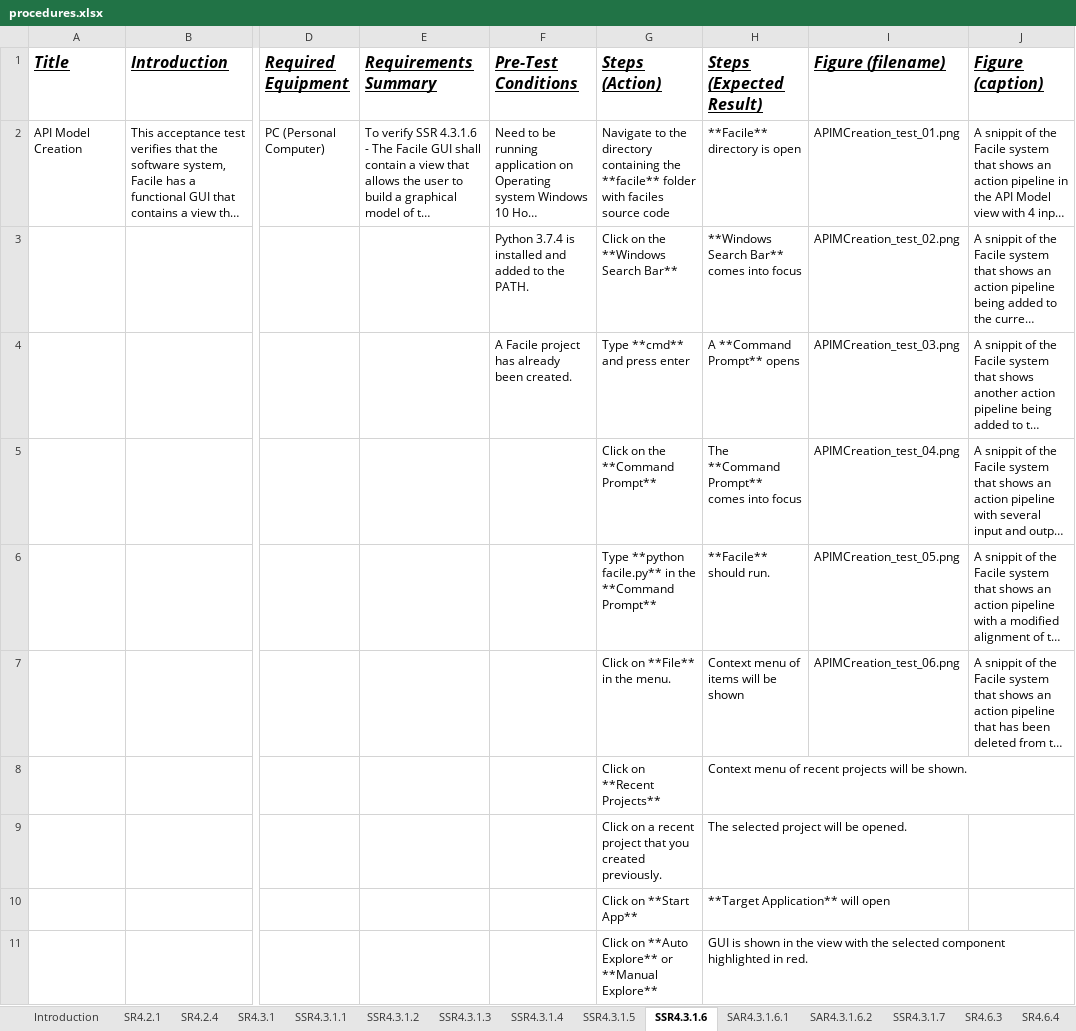
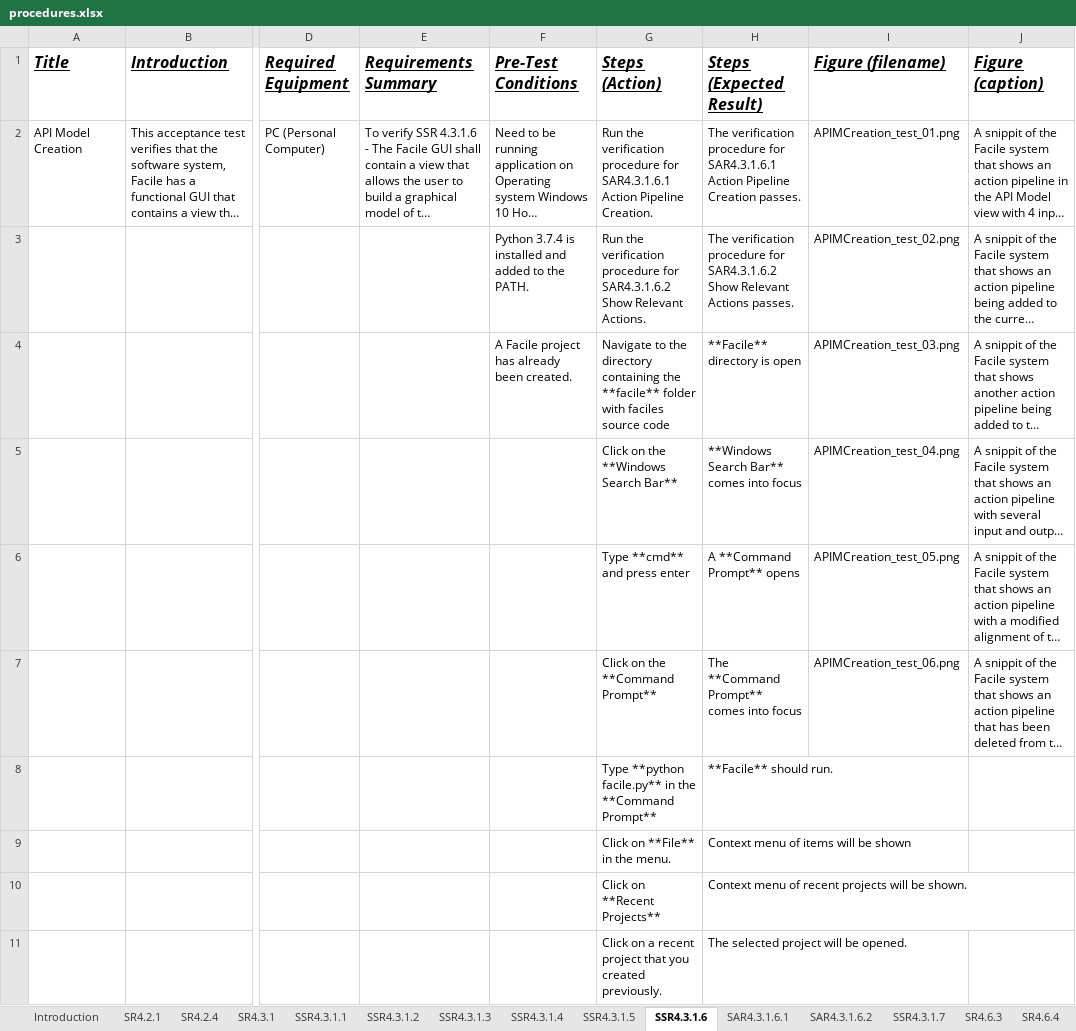
Before and after one commit to facade-technologies-inc/facile, an Excel workbook: documentation/VD/source/procedures.xlsx, sheet SSR4.3.1.6, drawn as a sheet; only a part is shown, gaps mark what is left out; the shorter side is filled out with more unchanged rows; long unchanged cells end in …; values as stored, in another font and other column widths than the file's, no borders; rows hold the shown columns only; the diff names each change by its address in the sheet, - before the commit and + after, or states it on an @@ line.

Commit message:
Completed Verification Document

```diff
--- a/documentation/VD/source/procedures.xlsx (sheet SSR4.3.1.6)
+++ b/documentation/VD/source/procedures.xlsx (sheet SSR4.3.1.6)
-G2 (Steps (Action)): Navigate to the directory containing the **facile** folder with faciles source code
+G2 (Steps (Action)): Run the verification procedure for SAR4.3.1.6.1 Action Pipeline Creation.
-H2 (Steps (Expected Result)): **Facile** directory is open
+H2 (Steps (Expected Result)): The verification procedure for SAR4.3.1.6.1 Action Pipeline Creation passes.
-G3 (Steps (Action)): Click on the **Windows Search Bar**
+G3 (Steps (Action)): Run the verification procedure for SAR4.3.1.6.2 Show Relevant Actions.
-H3 (Steps (Expected Result)): **Windows Search Bar** comes into focus
+H3 (Steps (Expected Result)): The verification procedure for SAR4.3.1.6.2 Show Relevant Actions passes.
-G4 (Steps (Action)): Type **cmd** and press enter
+G4 (Steps (Action)): Navigate to the directory containing the **facile** folder with faciles source code
-H4 (Steps (Expected Result)): A **Command Prompt** opens
+H4 (Steps (Expected Result)): **Facile** directory is open
-G5 (Steps (Action)): Click on the **Command Prompt**
+G5 (Steps (Action)): Click on the **Windows Search Bar**
-H5 (Steps (Expected Result)): The **Command Prompt** comes into focus
+H5 (Steps (Expected Result)): **Windows Search Bar** comes into focus
-G6 (Steps (Action)): Type **python facile.py** in the **Command Prompt**
+G6 (Steps (Action)): Type **cmd** and press enter
-H6 (Steps (Expected Result)): **Facile** should run.
+H6 (Steps (Expected Result)): A **Command Prompt** opens
-G7 (Steps (Action)): Click on **File** in the menu.
+G7 (Steps (Action)): Click on the **Command Prompt**
-H7 (Steps (Expected Result)): Context menu of items will be shown
+H7 (Steps (Expected Result)): The **Command Prompt** comes into focus
+row 8:  |  |  |  |  | Type **python facile.py** in the **Command Prompt** | **Facile** should run.
+row 9:  |  |  |  |  | Click on **File** in the menu. | Context menu of items will be shown
```
Also changed, not shown: sheet SR4.3.1, 6 other files.
